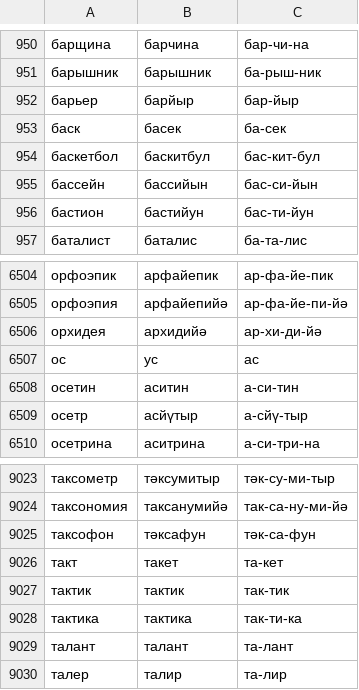
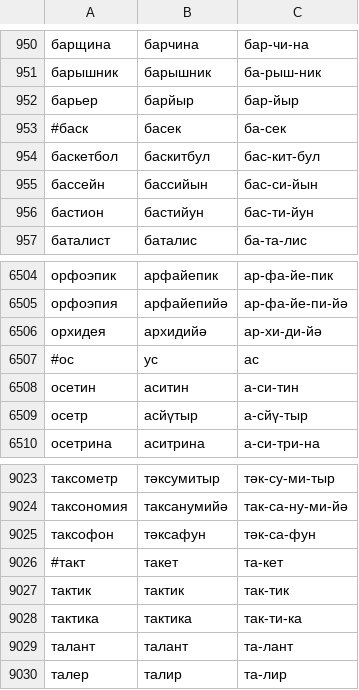
Before and after one commit to RHVoice/RHVoice, a CSV file: src/scripts/Tatar/russian-loanwords.csv, drawn as a sheet; only a part is shown, gaps mark what is left out.

Commit message:
Tatar: start commenting out problematic entries in the dictionary of loanwords

```diff
--- a/src/scripts/Tatar/russian-loanwords.csv
+++ b/src/scripts/Tatar/russian-loanwords.csv
@@ -952,3 +952,3 @@
 барьер,барйыр,бар-йыр
-баск,басек,ба-сек
+#баск,басек,ба-сек
 баскетбол,баскитбул,бас-кит-бул
@@ -6506,3 +6506,3 @@
 орхидея,архидийә,ар-хи-ди-йә
-ос,ус,ас
+#ос,ус,ас
 осетин,аситин,а-си-тин
@@ -9025,3 +9025,3 @@
 таксофон,тәксафун,тәк-са-фун
-такт,такет,та-кет
+#такт,такет,та-кет
 тактик,тактик,так-тик
```
Also changed, not shown: 1 other file.
